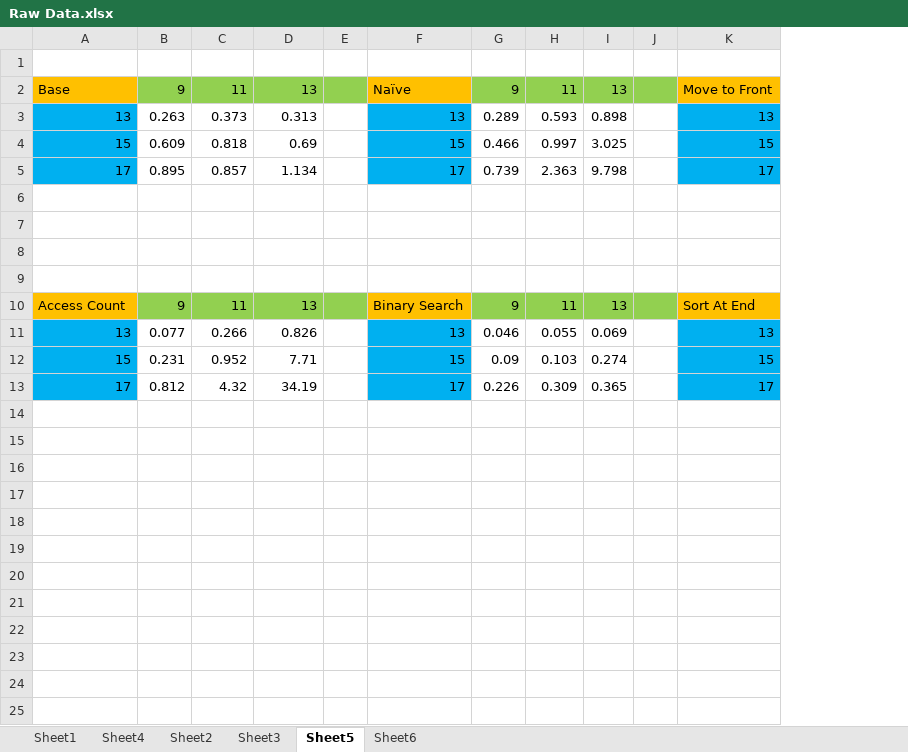
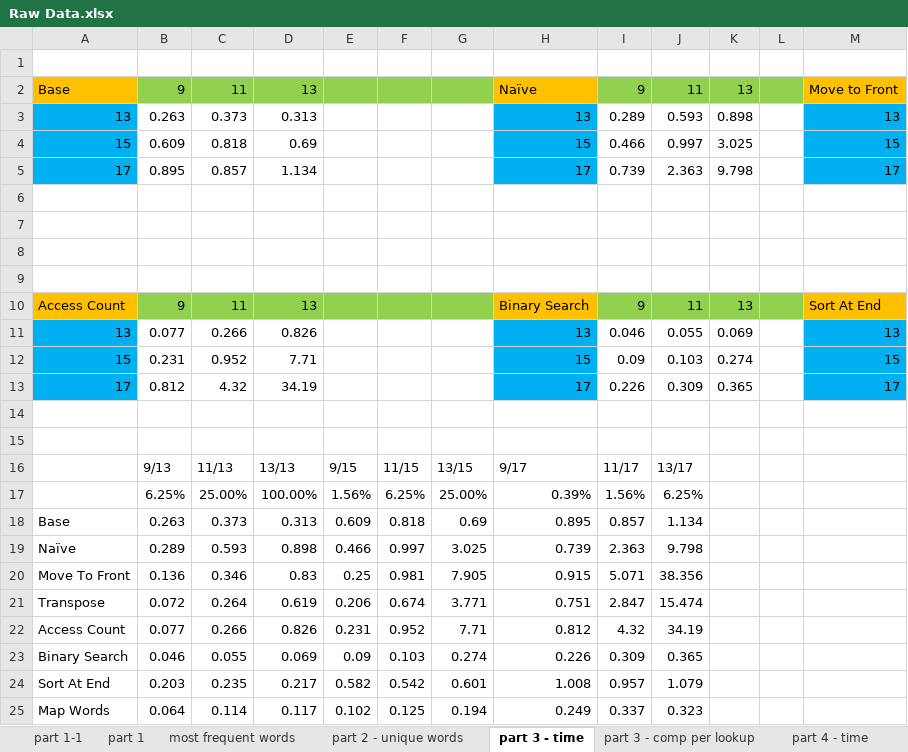
Before and after one commit to pokemonAce241/CSC-316, an Excel workbook: CSC 316 - Project 1/Raw Data.xlsx, sheet part 3 - time, drawn as a sheet; only a part is shown; values as stored, in another font and other column widths than the file's, no borders; charts and pictures not drawn; removed rows and columns are numbered as before the commit, all else as after; rows hold the shown columns only; the diff names each change by its address in the sheet, - before the commit and + after, or states it on an @@ line.

```diff
--- a/CSC 316 - Project 1/Raw Data.xlsx (sheet part 3 - time)
+++ b/CSC 316 - Project 1/Raw Data.xlsx (sheet part 3 - time)
-sheet tab: Sheet1
+sheet tab: part 1-1
-sheet tab: Sheet4
+sheet tab: part 1
-sheet tab: Sheet2
+sheet tab: most frequent words
-sheet tab: Sheet3
+sheet tab: part 2 - unique words
-sheet tab: Sheet5
+sheet tab: part 3 - time
-sheet tab: Sheet6
+sheet tab: part 3 - comp per lookup
+sheet tab: part 4 - time
-column E, empty
+column E, empty
+column F, empty
+column G, empty
+row 14: (empty)
+row 15: (empty)
+row 16:  | 9/13 | 11/13 | 13/13 | 9/15 | 11/15 | 13/15 | 9/17 | 11/17 | 13/17
+row 17:  | 6.25% | 25.00% | 100.00% | 1.56% | 6.25% | 25.00% | 0.39% | 1.56% | 6.25%
+row 18: Base | 0.263 | 0.373 | 0.313 | 0.609 | 0.818 | 0.69 | 0.895 | 0.857 | 1.134
+row 19: Naïve | 0.289 | 0.593 | 0.898 | 0.466 | 0.997 | 3.025 | 0.739 | 2.363 | 9.798
+row 20: Move To Front | 0.136 | 0.346 | 0.83 | 0.25 | 0.981 | 7.905 | 0.915 | 5.071 | 38.356
+row 21: Transpose | 0.072 | 0.264 | 0.619 | 0.206 | 0.674 | 3.771 | 0.751 | 2.847 | 15.474
+row 22: Access Count | 0.077 | 0.266 | 0.826 | 0.231 | 0.952 | 7.71 | 0.812 | 4.32 | 34.19
+row 23: Binary Search | 0.046 | 0.055 | 0.069 | 0.09 | 0.103 | 0.274 | 0.226 | 0.309 | 0.365
+row 24: Sort At End | 0.203 | 0.235 | 0.217 | 0.582 | 0.542 | 0.601 | 1.008 | 0.957 | 1.079
+row 25: Map Words | 0.064 | 0.114 | 0.117 | 0.102 | 0.125 | 0.194 | 0.249 | 0.337 | 0.323
```
Also changed, not shown: sheet part 3 - comp per lookup, other sheet tabs, charts or pictures.
